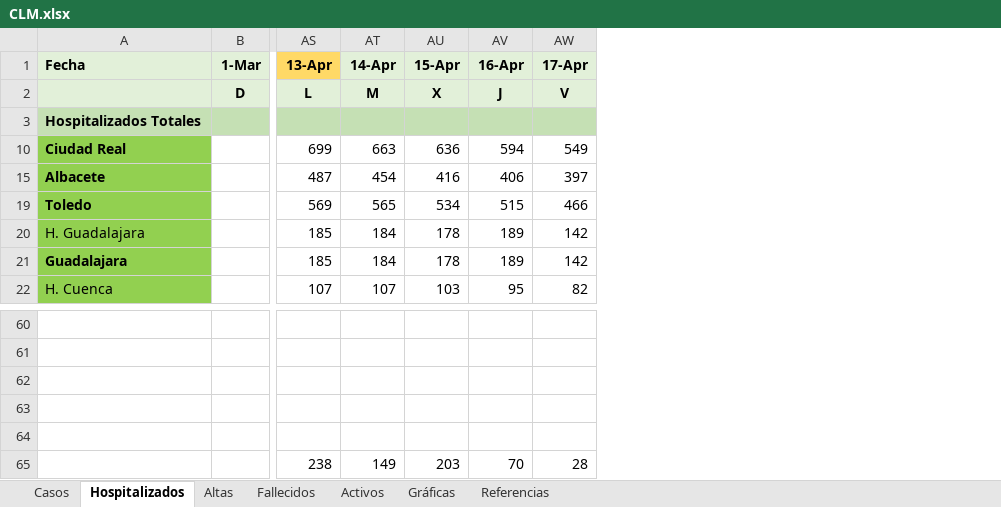
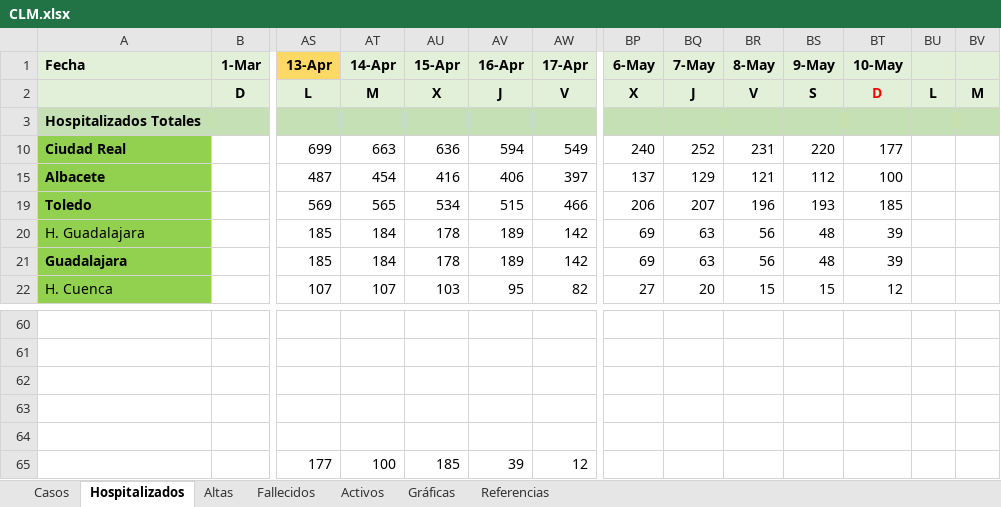
Before and after one commit to mdelacal/muii-dsi-prediction-covid19, an Excel workbook: CLM.xlsx, sheet Hospitalizados, drawn as a sheet; only a part is shown, gaps mark what is left out; values as stored, in another font and other column widths than the file's, no borders; charts and pictures and conditional formats not drawn; removed rows and columns are numbered as before the commit, all else as after; rows hold the shown columns only; the diff names each change by its address in the sheet, - before the commit and + after, or states it on an @@ line.

```diff
--- a/CLM.xlsx (sheet Hospitalizados)
+++ b/CLM.xlsx (sheet Hospitalizados)
+column BP (6-May), rows 2-22: X |  | 240 | 137 | 206 | 69 | 69 | 27
+column BQ (7-May), rows 2-22: J |  | 252 | 129 | 207 | 63 | 63 | 20
+column BR (8-May), rows 2-22: V |  | 231 | 121 | 196 | 56 | 56 | 15
+column BS (9-May), rows 2-22: S |  | 220 | 112 | 193 | 48 | 48 | 15
+column BT (10-May), rows 2-22: D |  | 177 | 100 | 185 | 39 | 39 | 12
+column BU, row 2: L
+column BV, row 2: M
-row 65:  |  | 238 | 149 | 203 | 70 | 28
+row 65:  |  | 177 | 100 | 185 | 39 | 12
```
Also changed, not shown: sheet Altas, sheet Activos, sheet Fallecidos, sheet Casos, sheet Referencias, hidden cells, charts or pictures.
